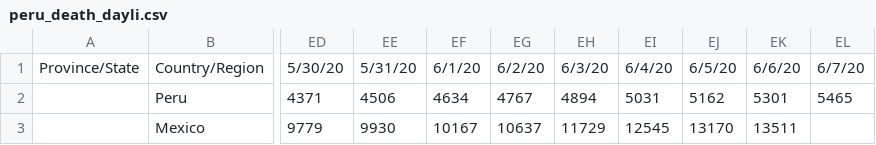
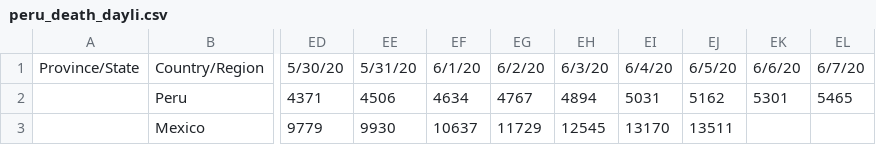
Before and after one commit to khipucode/yupay_dynamic, a CSV file: peru_death_dayli.csv, drawn as a sheet; only a part is shown, gaps mark what is left out; the diff names each change by its address in the sheet, - before the commit and + after, or states it on an @@ line.

Commit message:
Update peru_death_dayli.csv

```diff
--- a/peru_death_dayli.csv
+++ b/peru_death_dayli.csv
-EF3: 10167
+EF3: 10637
-EG3: 10637
+EG3: 11729
-EH3: 11729
+EH3: 12545
-EI3: 12545
+EI3: 13170
-EJ3: 13170
+EJ3: 13511
-EK3: 13511
+EK3: (empty)
```
